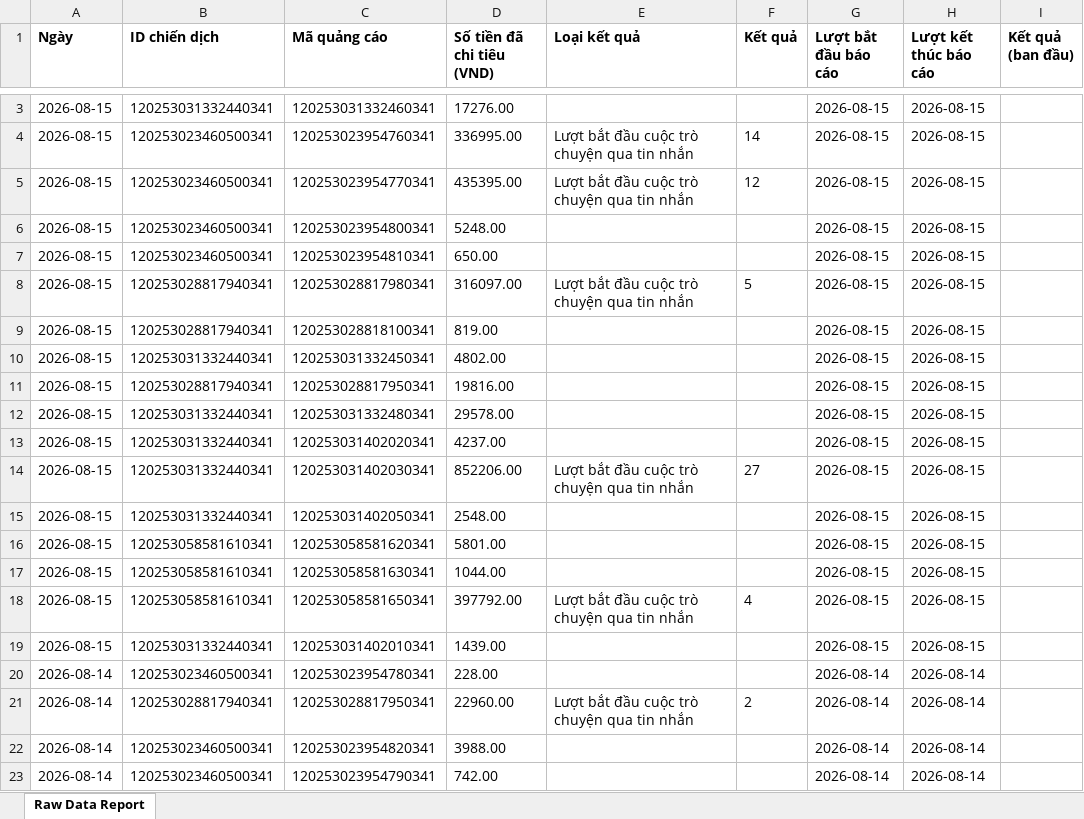
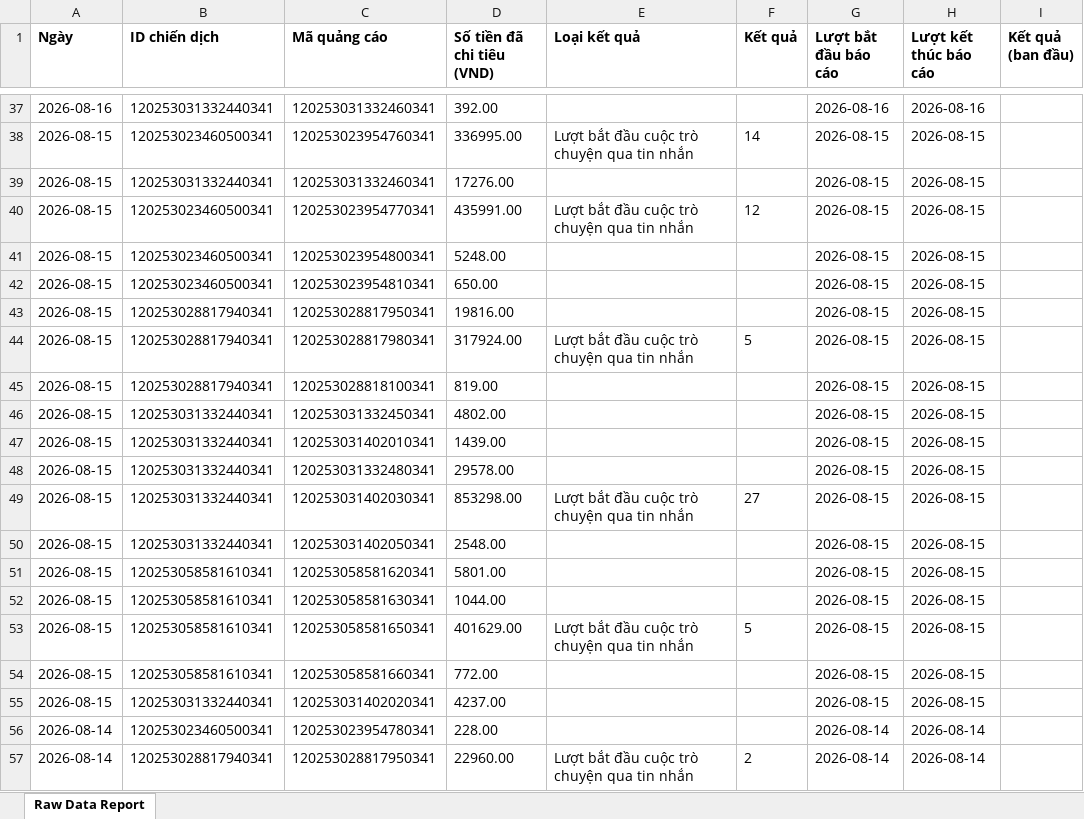
Before and after one commit to NHNT1001/data, an Excel workbook: DATA-Mess-WS-tệp-trung-1917455875136727.xlsx, sheet Raw Data Report, drawn as a sheet; only a part is shown, gaps mark what is left out; the shorter side is filled out with more unchanged rows; values as stored, in another font and other column widths than the file's, no borders; charts and pictures not drawn; addresses are those after the commit; the diff covers the shown part only; the diff names each change by its address in the sheet, - before the commit and + after, or states it on an @@ line.

```diff
--- a/DATA-Mess-WS-tệp-trung-1917455875136727.xlsx (sheet Raw Data Report)
+++ b/DATA-Mess-WS-tệp-trung-1917455875136727.xlsx (sheet Raw Data Report)
+row 37: 2026-08-16 | 120253031332440341 | 120253031332460341 | 392.00 |  |  | 2026-08-16 | 2026-08-16
@@ row 4 moved to row 38: 2026-08-15 @@
-D40 (Số tiền đã chi tiêu (VND)): 435395.00
+D40 (Số tiền đã chi tiêu (VND)): 435991.00
@@ row 11 moved to row 43: 2026-08-15 @@
-D44 (Số tiền đã chi tiêu (VND)): 316097.00
+D44 (Số tiền đã chi tiêu (VND)): 317924.00
@@ row 19 moved to row 47: 2026-08-15 @@
-D49 (Số tiền đã chi tiêu (VND)): 852206.00
+D49 (Số tiền đã chi tiêu (VND)): 853298.00
-D53 (Số tiền đã chi tiêu (VND)): 397792.00
+D53 (Số tiền đã chi tiêu (VND)): 401629.00
-F53 (Kết quả): 4
+F53 (Kết quả): 5
+row 54: 2026-08-15 | 120253058581610341 | 120253058581660341 | 772.00 |  |  | 2026-08-15 | 2026-08-15
@@ row 13 moved to row 55: 2026-08-15 @@
```
Also changed, not shown: 34 added rows, 66 moved rows and 5 edited cells elsewhere in this sheet, DATA-CĐ-Tệp-Trung-805265852439209.xlsx, DATA-SHOPIFY-907645362729233.xlsx, 1 other file.
